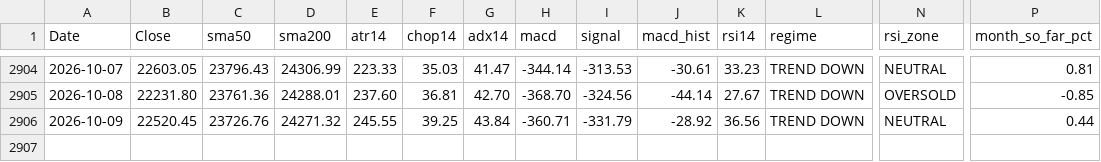
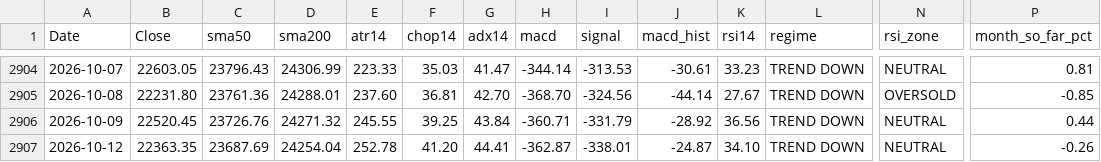
Before and after one commit to Sunil-ghodela/marketmantri_dashboard, a CSV file: state/nifty_daily_state.csv, drawn as a sheet; only a part is shown, gaps mark what is left out; rows hold the shown columns only; the diff names each change by its address in the sheet, - before the commit and + after, or states it on an @@ line.

Commit message:
state: daily NIFTY update 2026-10-12

```diff
--- a/state/nifty_daily_state.csv
+++ b/state/nifty_daily_state.csv
+row 2907: 2026-10-12 | 22363.35 | 23687.69 | 24254.04 | 252.78 | 41.20 | 44.41 | -362.87 | -338.01 | -24.87 | 34.10 | TREND DOWN | NEUTRAL | -0.26
```
Also changed, not shown: state/nifty_monthly.csv, state/nifty_prices.csv, 5 other files.
